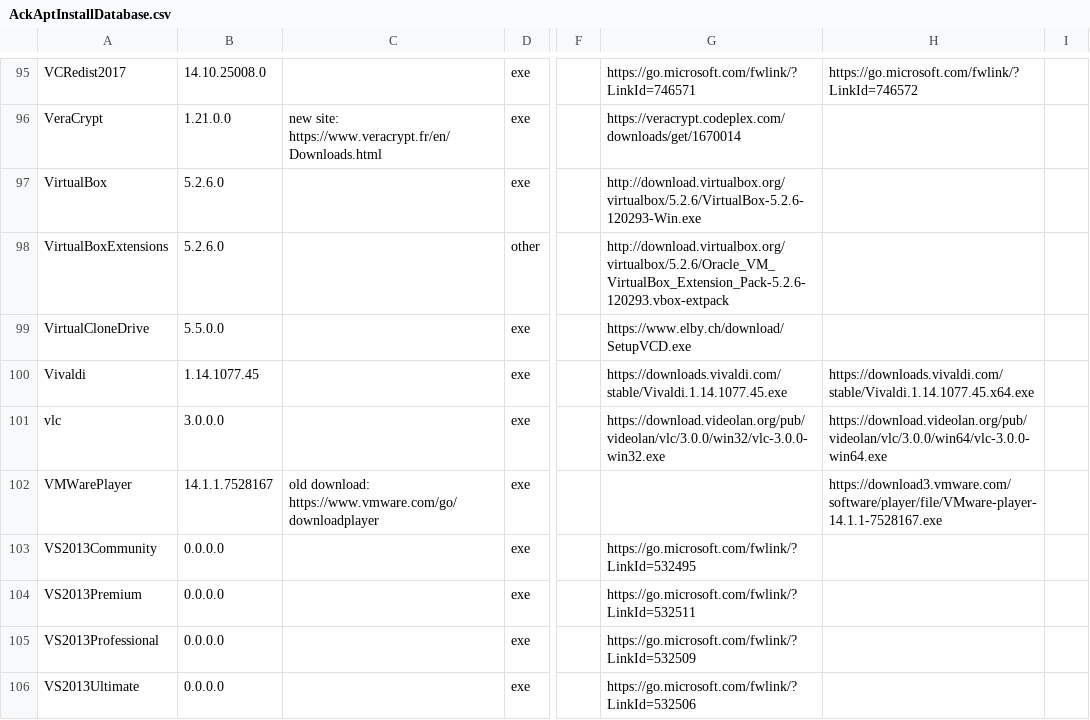
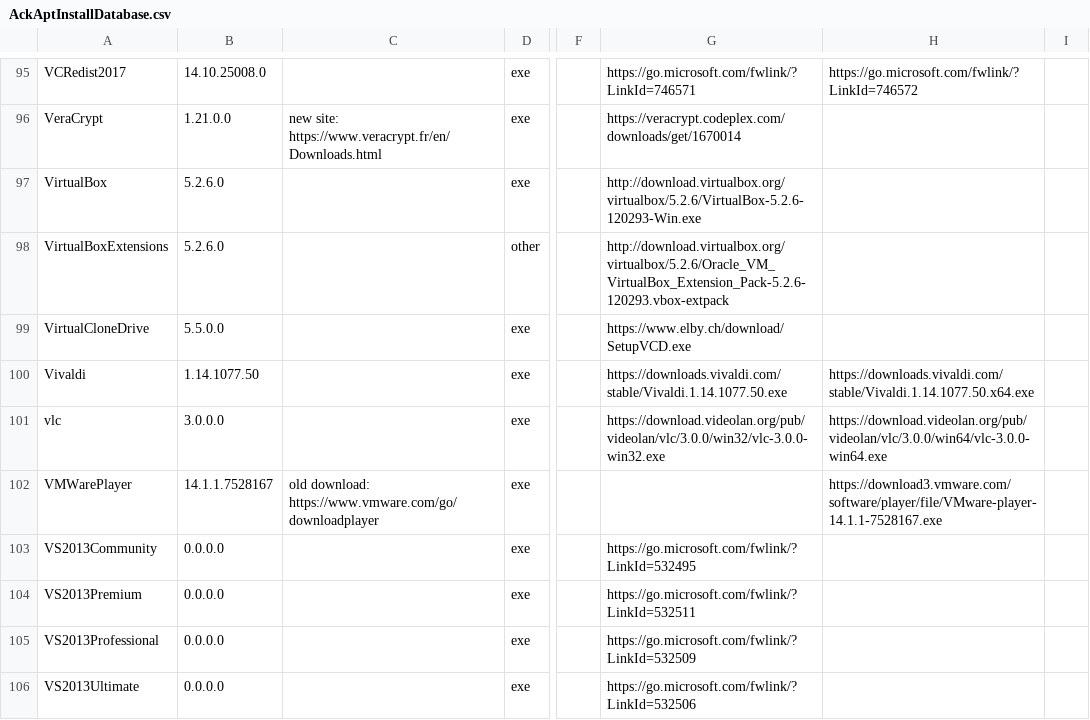
Before and after one commit to ackphht/ackphht.github.io, a CSV file: AckAptInstallDatabase.csv, drawn as a sheet; only a part is shown, gaps mark what is left out; the diff names each change by its address in the sheet, - before the commit and + after, or states it on an @@ line.

Commit message:
AckApt: Vivaldi 1.14.1077.50

```diff
--- a/AckAptInstallDatabase.csv
+++ b/AckAptInstallDatabase.csv
-B100: 1.14.1077.45
+B100: 1.14.1077.50
-G100: https://downloads.vivaldi.com/stable/Vivaldi.1.14.1077.45.exe
+G100: https://downloads.vivaldi.com/stable/Vivaldi.1.14.1077.50.exe
-H100: https://downloads.vivaldi.com/stable/Vivaldi.1.14.1077.45.x64.exe
+H100: https://downloads.vivaldi.com/stable/Vivaldi.1.14.1077.50.x64.exe
```
